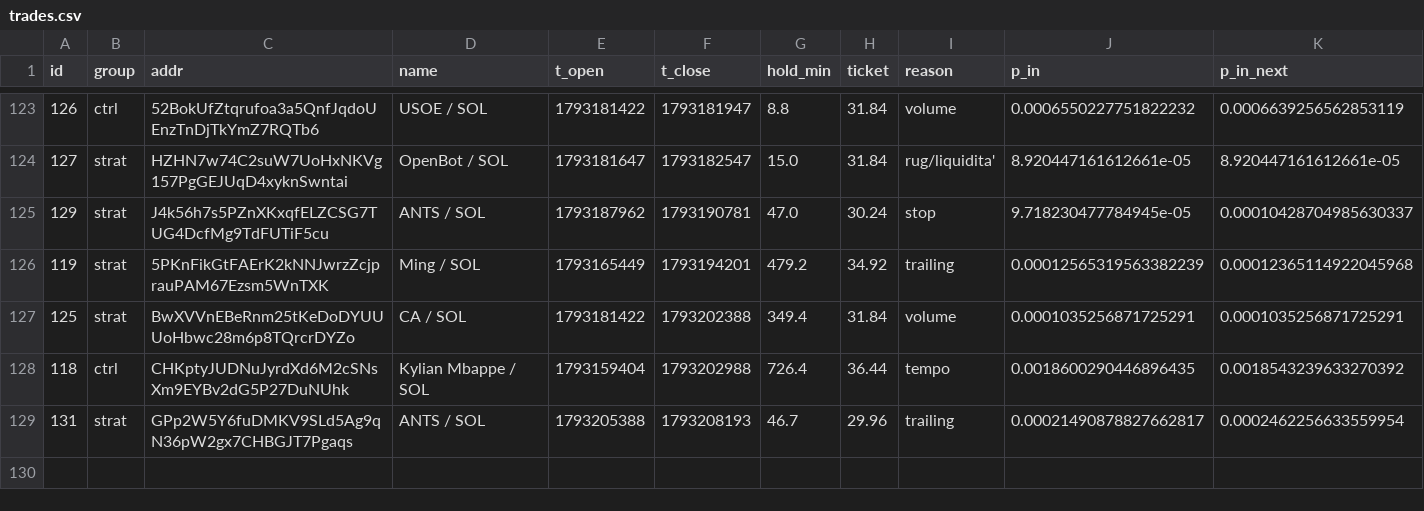
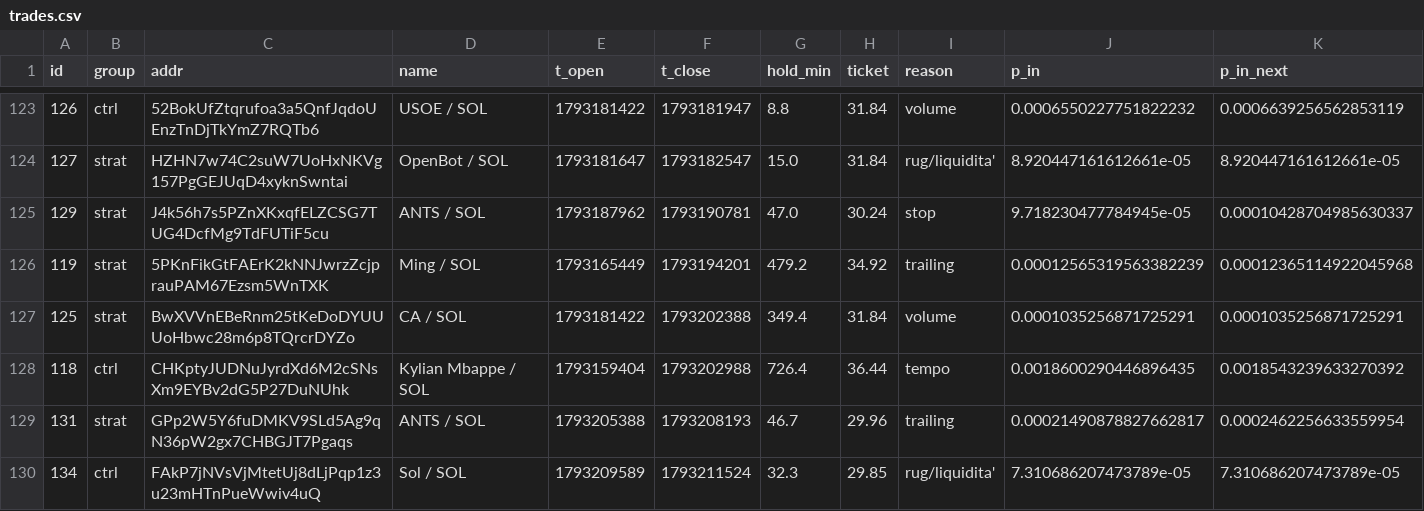
Before and after one commit to kikketta-prod/memecoin-paper, a CSV file: data/trades.csv, drawn as a sheet; only a part is shown, gaps mark what is left out; rows hold the shown columns only; the diff names each change by its address in the sheet, - before the commit and + after, or states it on an @@ line.

```diff
--- a/data/trades.csv
+++ b/data/trades.csv
+row 130: 134 | ctrl | FAkP7jNVsVjMtetUj8dLjPqp1z3u23mHTnPueWwiv4uQ | Sol / SOL | 1793209589 | 1793211524 | 32.3 | 29.85 | rug/liquidita' | 7.310686207473789e-05 | 7.310686207473789e-05
```
Also changed, not shown: 2 other files.
